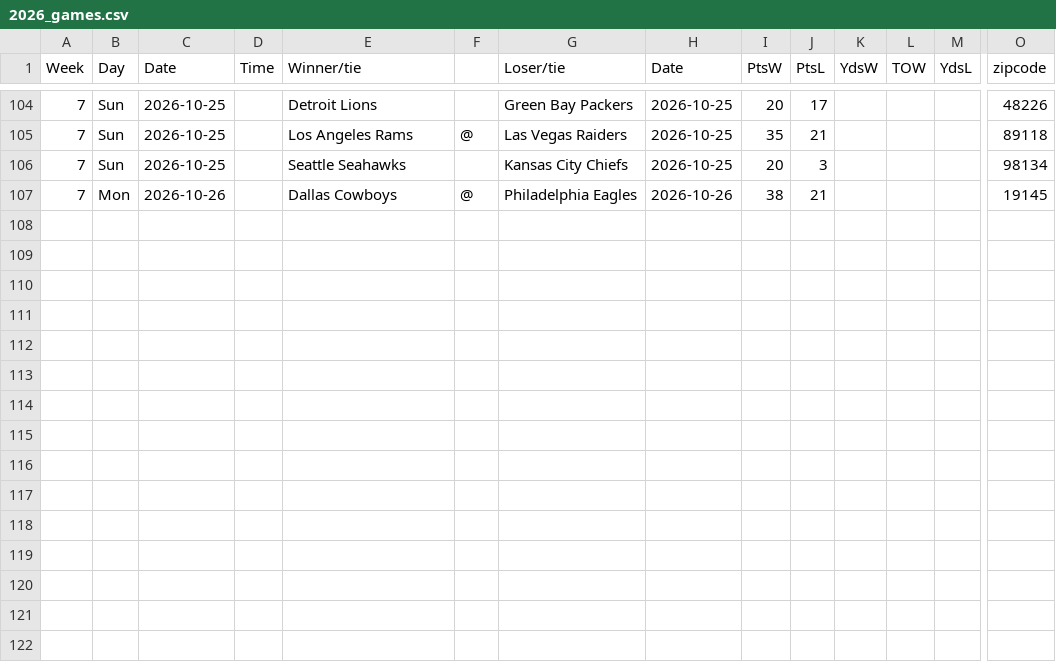
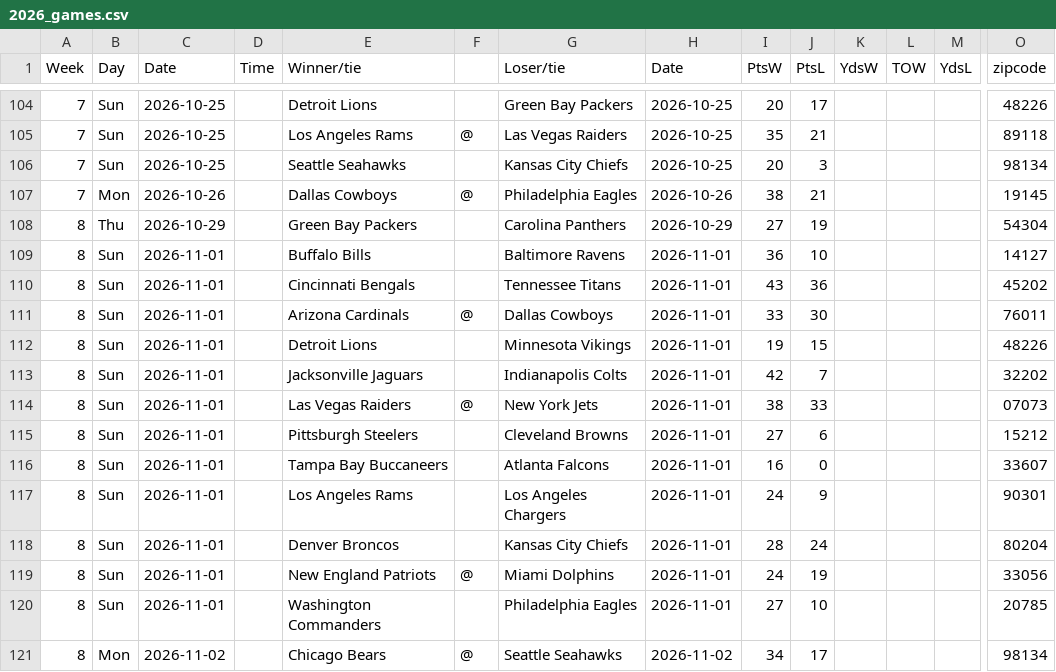
Before and after one commit to tobyfan1980/nfl_project, a CSV file: dev_data/games/2026_games.csv, drawn as a sheet; only a part is shown, gaps mark what is left out; rows hold the shown columns only; the diff names each change by its address in the sheet, - before the commit and + after, or states it on an @@ line.

```diff
--- a/dev_data/games/2026_games.csv
+++ b/dev_data/games/2026_games.csv
+row 108: 8 | Thu | 2026-10-29 |  | Green Bay Packers |  | Carolina Panthers | 2026-10-29 | 27 | 19 |  |  |  | 54304
+row 109: 8 | Sun | 2026-11-01 |  | Buffalo Bills |  | Baltimore Ravens | 2026-11-01 | 36 | 10 |  |  |  | 14127
+row 110: 8 | Sun | 2026-11-01 |  | Cincinnati Bengals |  | Tennessee Titans | 2026-11-01 | 43 | 36 |  |  |  | 45202
+row 111: 8 | Sun | 2026-11-01 |  | Arizona Cardinals | @ | Dallas Cowboys | 2026-11-01 | 33 | 30 |  |  |  | 76011
+row 112: 8 | Sun | 2026-11-01 |  | Detroit Lions |  | Minnesota Vikings | 2026-11-01 | 19 | 15 |  |  |  | 48226
+row 113: 8 | Sun | 2026-11-01 |  | Jacksonville Jaguars |  | Indianapolis Colts | 2026-11-01 | 42 | 7 |  |  |  | 32202
+row 114: 8 | Sun | 2026-11-01 |  | Las Vegas Raiders | @ | New York Jets | 2026-11-01 | 38 | 33 |  |  |  | 07073
+row 115: 8 | Sun | 2026-11-01 |  | Pittsburgh Steelers |  | Cleveland Browns | 2026-11-01 | 27 | 6 |  |  |  | 15212
+row 116: 8 | Sun | 2026-11-01 |  | Tampa Bay Buccaneers |  | Atlanta Falcons | 2026-11-01 | 16 | 0 |  |  |  | 33607
+row 117: 8 | Sun | 2026-11-01 |  | Los Angeles Rams |  | Los Angeles Chargers | 2026-11-01 | 24 | 9 |  |  |  | 90301
+row 118: 8 | Sun | 2026-11-01 |  | Denver Broncos |  | Kansas City Chiefs | 2026-11-01 | 28 | 24 |  |  |  | 80204
+row 119: 8 | Sun | 2026-11-01 |  | New England Patriots | @ | Miami Dolphins | 2026-11-01 | 24 | 19 |  |  |  | 33056
+row 120: 8 | Sun | 2026-11-01 |  | Washington Commanders |  | Philadelphia Eagles | 2026-11-01 | 27 | 10 |  |  |  | 20785
+row 121: 8 | Mon | 2026-11-02 |  | Chicago Bears | @ | Seattle Seahawks | 2026-11-02 | 34 | 17 |  |  |  | 98134
```
Also changed, not shown: dev_data/metrics/2026_game_intervals.csv, dev_data/metrics/2026_opp_strength.csv, 6 other files.
